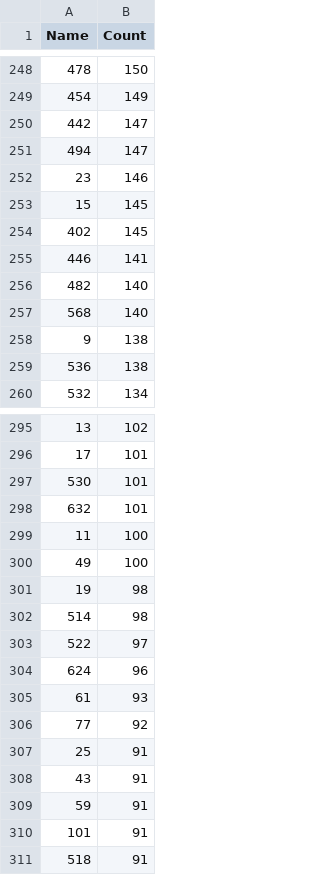
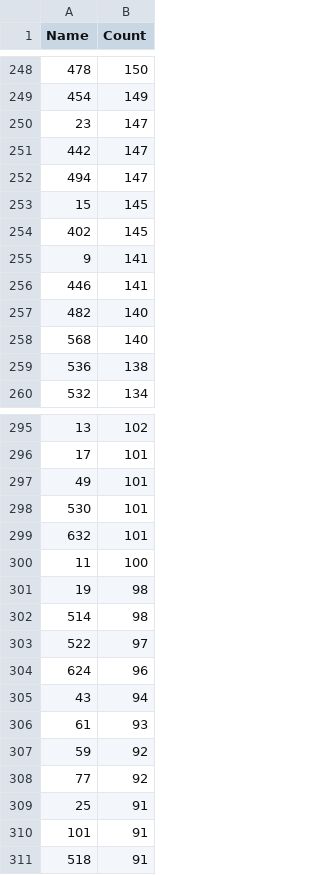
Before and after one commit to COMHIS/estc, a CSV file: inst/examples/output.tables/pagecount.orig_accepted.csv, drawn as a sheet; only a part is shown, gaps mark what is left out; removed rows and columns are numbered as before the commit, all else as after; the diff covers the shown part only; the diff names each change by its address in the sheet, - before the commit and + after, or states it on an @@ line.

```diff
--- a/inst/examples/output.tables/pagecount.orig_accepted.csv
+++ b/inst/examples/output.tables/pagecount.orig_accepted.csv
+row 250: 23 | 147
-row 252: 23 | 146
+row 255: 9 | 141
-row 258: 9 | 138
+row 297: 49 | 101
-row 300: 49 | 100
+row 305: 43 | 94
+row 307: 59 | 92
-row 308: 43 | 91
-row 309: 59 | 91
```
Also changed, not shown: 10 added rows, 14 removed rows and 20 edited cells elsewhere in this file, inst/examples/output.tables/document.items_accepted.csv, inst/examples/output.tables/pagecount_discarded.csv, 26 other files.
